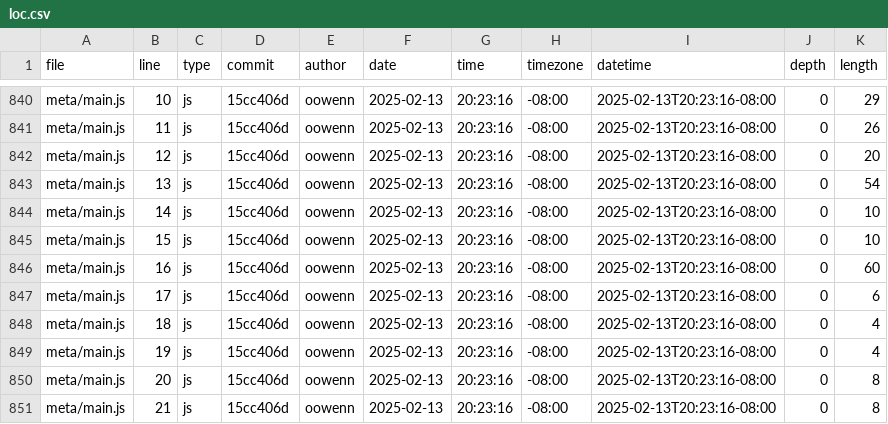
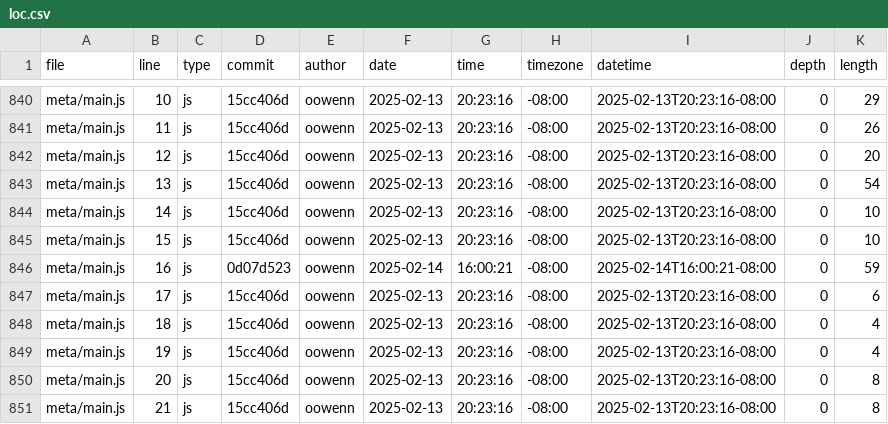
Before and after one commit to oowenn/portfolio, a CSV file: meta/loc.csv, drawn as a sheet; only a part is shown, gaps mark what is left out.

```diff
--- a/meta/loc.csv
+++ b/meta/loc.csv
@@ -845,3 +845,3 @@ meta/main.js,14,js,15cc406d,oowenn,2025-02-13,20:23:16,-08:00,2025-02-13T20:23:1
 meta/main.js,15,js,15cc406d,oowenn,2025-02-13,20:23:16,-08:00,2025-02-13T20:23:16-08:00,0,10
-meta/main.js,16,js,15cc406d,oowenn,2025-02-13,20:23:16,-08:00,2025-02-13T20:23:16-08:00,0,60
+meta/main.js,16,js,0d07d523,oowenn,2025-02-14,16:00:21,-08:00,2025-02-14T16:00:21-08:00,0,59
 meta/main.js,17,js,15cc406d,oowenn,2025-02-13,20:23:16,-08:00,2025-02-13T20:23:16-08:00,0,6
```
